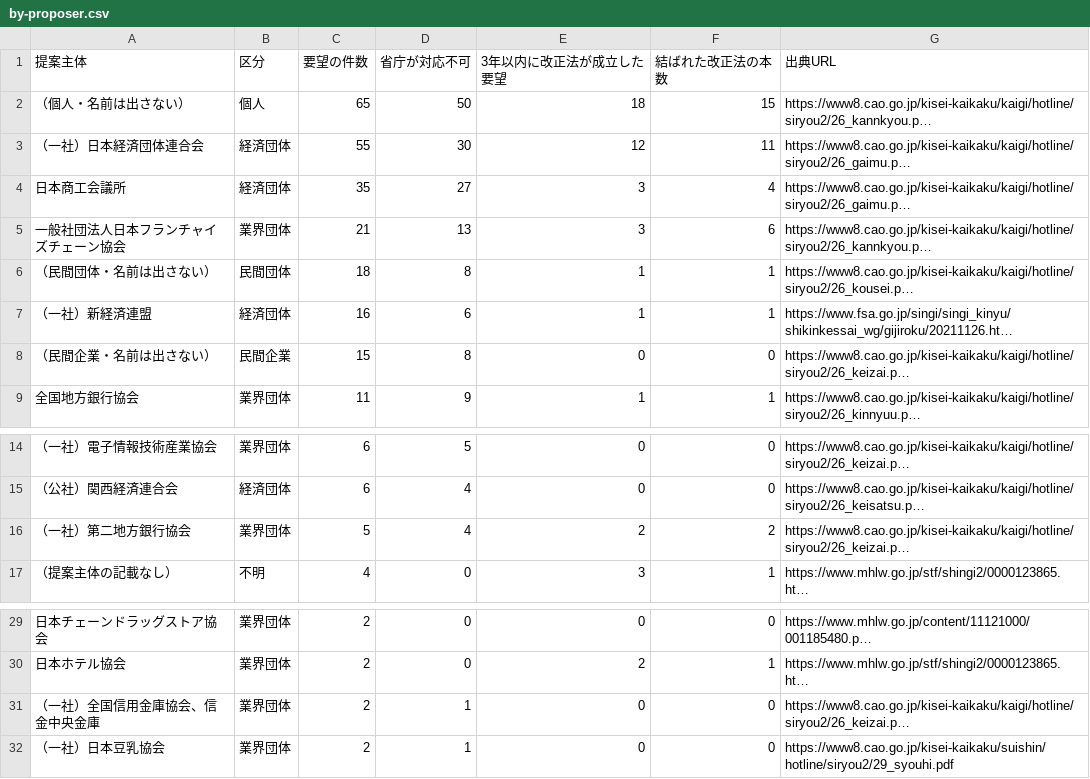
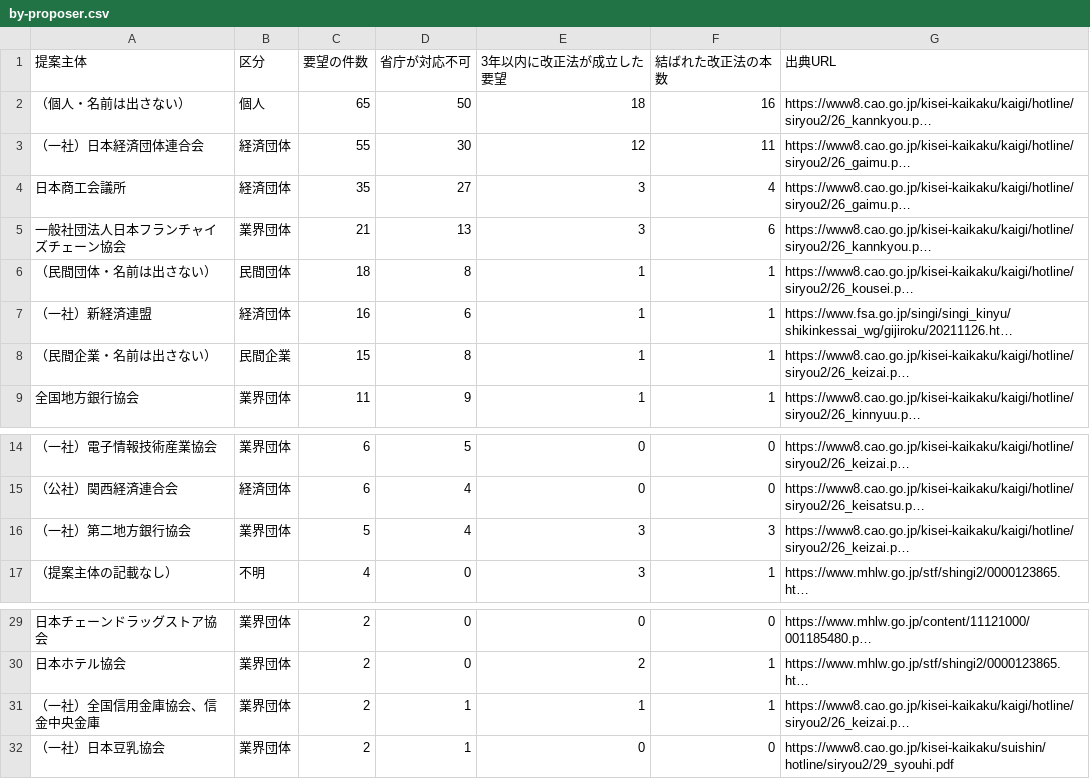
Before and after one commit to nexus-ai-2045/public-interest-lens, a CSV file: data/derived/business-ledger-v1/by-proposer.csv, drawn as a sheet; only a part is shown, gaps mark what is left out; long unchanged cells end in …; the diff names each change by its address in the sheet, - before the commit and + after, or states it on an @@ line.

```diff
--- a/data/derived/business-ledger-v1/by-proposer.csv
+++ b/data/derived/business-ledger-v1/by-proposer.csv
-F2 (結ばれた改正法の本数): 15
+F2 (結ばれた改正法の本数): 16
-E8 (3年以内に改正法が成立した要望): 0
+E8 (3年以内に改正法が成立した要望): 1
-F8 (結ばれた改正法の本数): 0
+F8 (結ばれた改正法の本数): 1
-E16 (3年以内に改正法が成立した要望): 2
+E16 (3年以内に改正法が成立した要望): 3
-F16 (結ばれた改正法の本数): 2
+F16 (結ばれた改正法の本数): 3
-E31 (3年以内に改正法が成立した要望): 0
+E31 (3年以内に改正法が成立した要望): 1
-F31 (結ばれた改正法の本数): 0
+F31 (結ばれた改正法の本数): 1
```
Also changed, not shown: data/derived/business-ledger-v1/chain.csv, 5 other files.
